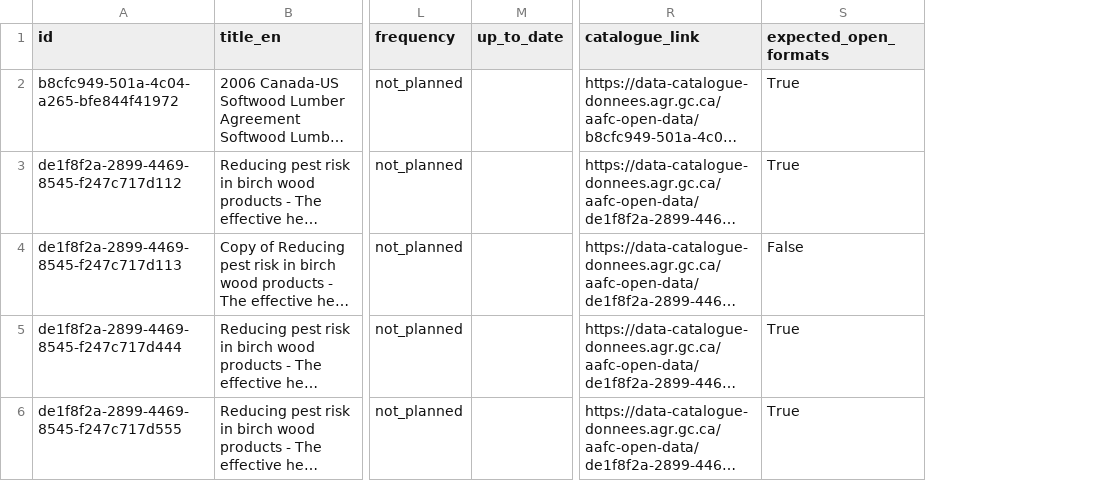
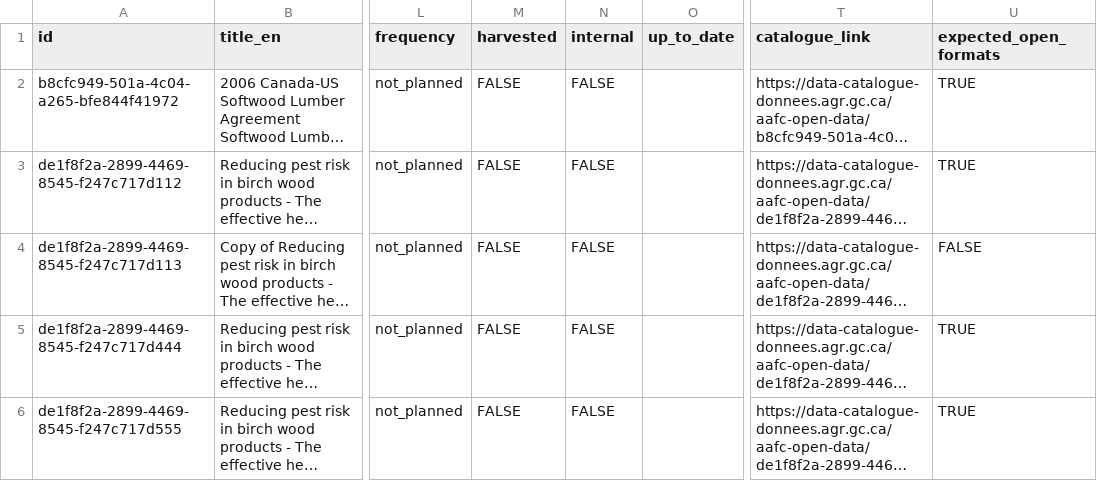
Before and after one commit to MJMesf/updated_aafc_data_scanner, a CSV file: test_files/datasets_open_formats.csv, drawn as a sheet; only a part is shown, gaps mark what is left out; long unchanged cells end in …; addresses are those after the commit; the diff names each change by its address in the sheet, - before the commit and + after, or states it on an @@ line.

```diff
--- a/test_files/datasets_open_formats.csv
+++ b/test_files/datasets_open_formats.csv
+column M (harvested), rows 2-6: all FALSE
+column N (internal), rows 2-6: all FALSE
-U2:U3 (expected_open_formats): True
+U2:U3 (expected_open_formats): TRUE
-U4 (expected_open_formats): False
+U4 (expected_open_formats): FALSE
-U5:U6 (expected_open_formats): True
+U5:U6 (expected_open_formats): TRUE
```
Also changed, not shown: test_files/datasets.csv, test_files/datasets_modified.csv, 9 other files.
